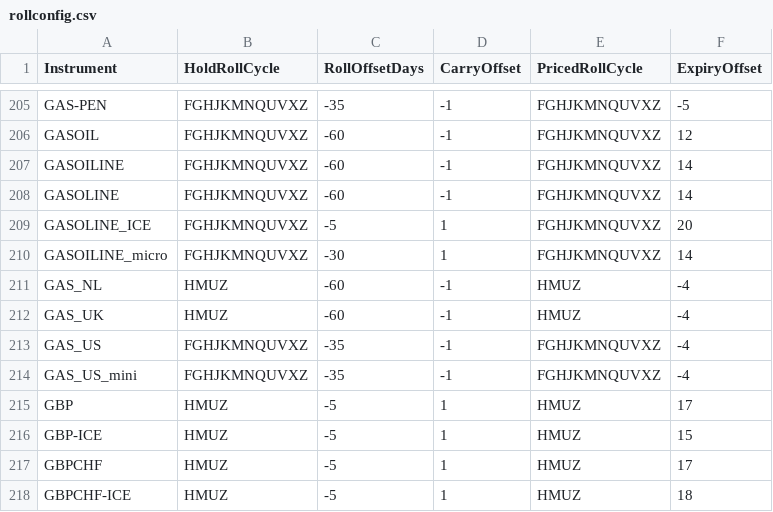
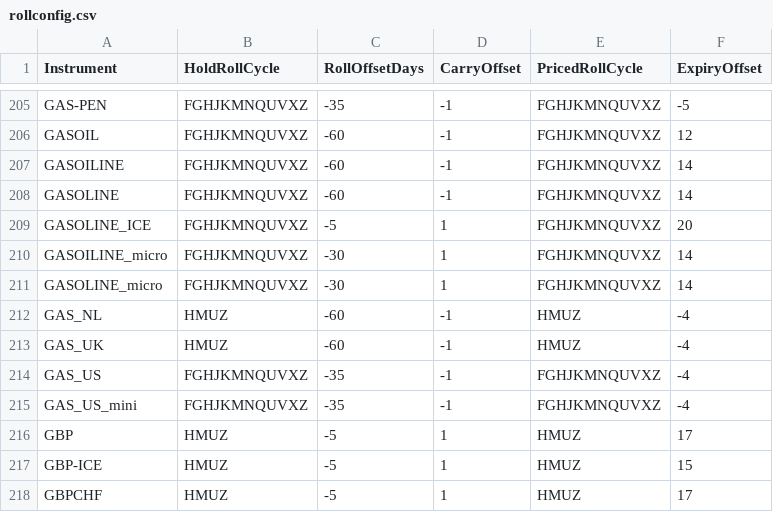
Before and after one commit to bug-or-feature/pysystemtrade, a CSV file: data/futures/csvconfig/rollconfig.csv, drawn as a sheet; only a part is shown, gaps mark what is left out; the shorter side is filled out with more unchanged rows.

```diff
--- a/data/futures/csvconfig/rollconfig.csv
+++ b/data/futures/csvconfig/rollconfig.csv
@@ -210,2 +210,3 @@ GASOLINE_ICE,FGHJKMNQUVXZ,-5,1,FGHJKMNQUVXZ,20
 GASOILINE_micro,FGHJKMNQUVXZ,-30,1,FGHJKMNQUVXZ,14
+GASOLINE_micro,FGHJKMNQUVXZ,-30,1,FGHJKMNQUVXZ,14
 GAS_NL,HMUZ,-60,-1,HMUZ,-4
```
Also changed, not shown: data/futures/csvconfig/instrumentconfig.csv.
